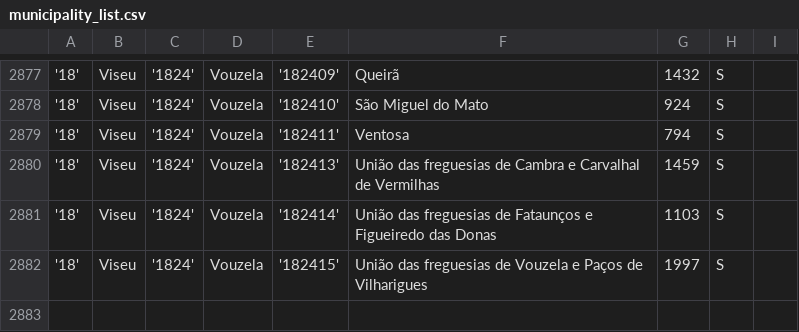
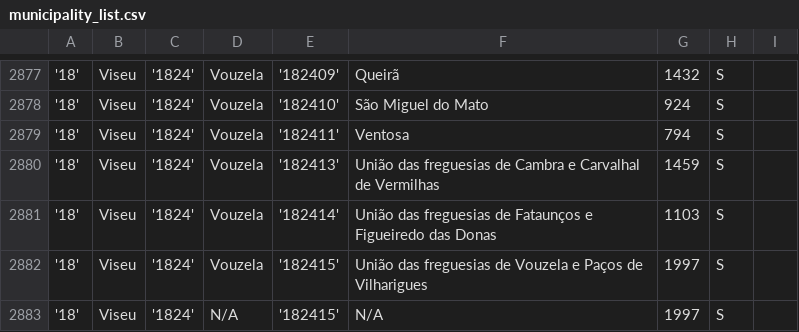
Before and after one commit to Enemabandit/statFMB, a CSV file: statFMB/static/resources/municipality_list.csv, drawn as a sheet; only a part is shown, gaps mark what is left out; the diff names each change by its address in the sheet, - before the commit and + after, or states it on an @@ line.

Commit message:
working on municipality validation

```diff
--- a/statFMB/static/resources/municipality_list.csv
+++ b/statFMB/static/resources/municipality_list.csv
+row 2883: '18' | Viseu | '1824' | N/A | '182415' | N/A | 1997 | S
```
Also changed, not shown: statFMB/static/resources/country_list.csv, 8 other files.
